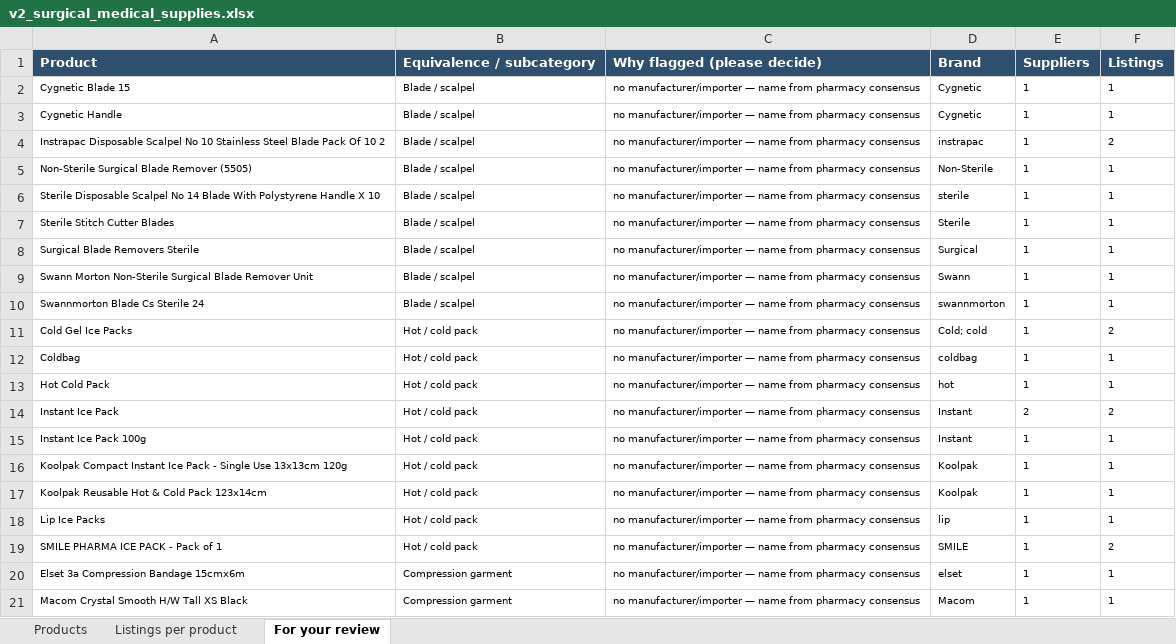
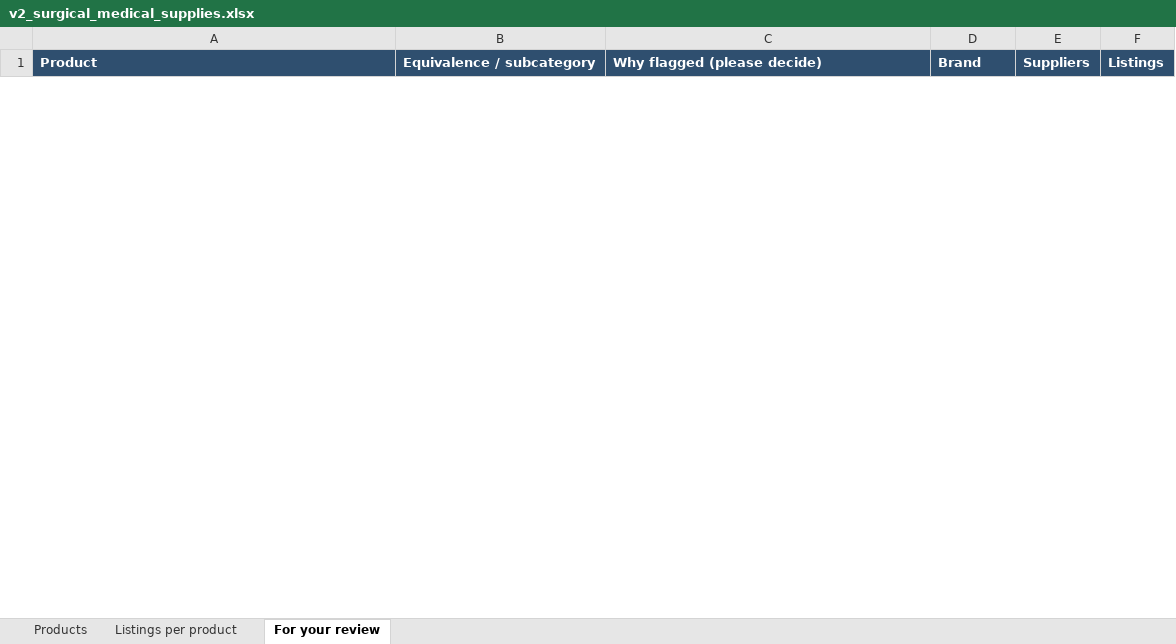
Before and after one commit to asghariresearcher1918-cyber/product-matching, an Excel workbook: output/v2_surgical_medical_supplies.xlsx, sheet For your review, drawn as a sheet; only a part is shown; values as stored, in another font and other column widths than the file's, no borders; removed rows and columns are numbered as before the commit, all else as after; the diff covers the shown part only; the diff names each change by its address in the sheet, - before the commit and + after, or states it on an @@ line.

```diff
--- a/output/v2_surgical_medical_supplies.xlsx (sheet For your review)
+++ b/output/v2_surgical_medical_supplies.xlsx (sheet For your review)
-row 2: Cygnetic Blade 15 | Blade / scalpel | no manufacturer/importer — name from pharmacy consensus | Cygnetic | 1 | 1
-row 3: Cygnetic Handle | Blade / scalpel | no manufacturer/importer — name from pharmacy consensus | Cygnetic | 1 | 1
-row 4: Instrapac Disposable Scalpel No 10 Stainless Steel Blade Pack Of 10 2 | Blade / scalpel | no manufacturer/importer — name from pharmacy consensus | instrapac | 1 | 2
-row 5: Non-Sterile Surgical Blade Remover (5505) | Blade / scalpel | no manufacturer/importer — name from pharmacy consensus | Non-Sterile | 1 | 1
-row 6: Sterile Disposable Scalpel No 14 Blade With Polystyrene Handle X 10 | Blade / scalpel | no manufacturer/importer — name from pharmacy consensus | sterile | 1 | 1
-row 7: Sterile Stitch Cutter Blades | Blade / scalpel | no manufacturer/importer — name from pharmacy consensus | Sterile | 1 | 1
-row 8: Surgical Blade Removers Sterile | Blade / scalpel | no manufacturer/importer — name from pharmacy consensus | Surgical | 1 | 1
-row 9: Swann Morton Non-Sterile Surgical Blade Remover Unit | Blade / scalpel | no manufacturer/importer — name from pharmacy consensus | Swann | 1 | 1
-row 10: Swannmorton Blade Cs Sterile 24 | Blade / scalpel | no manufacturer/importer — name from pharmacy consensus | swannmorton | 1 | 1
-row 11: Cold Gel Ice Packs | Hot / cold pack | no manufacturer/importer — name from pharmacy consensus | Cold; cold | 1 | 2
-row 12: Coldbag | Hot / cold pack | no manufacturer/importer — name from pharmacy consensus | coldbag | 1 | 1
-row 13: Hot Cold Pack | Hot / cold pack | no manufacturer/importer — name from pharmacy consensus | hot | 1 | 1
-row 14: Instant Ice Pack | Hot / cold pack | no manufacturer/importer — name from pharmacy consensus | Instant | 2 | 2
-row 15: Instant Ice Pack 100g | Hot / cold pack | no manufacturer/importer — name from pharmacy consensus | Instant | 1 | 1
-row 16: Koolpak Compact Instant Ice Pack - Single Use 13x13cm 120g | Hot / cold pack | no manufacturer/importer — name from pharmacy consensus | Koolpak | 1 | 1
-row 17: Koolpak Reusable Hot & Cold Pack 123x14cm | Hot / cold pack | no manufacturer/importer — name from pharmacy consensus | Koolpak | 1 | 1
-row 18: Lip Ice Packs | Hot / cold pack | no manufacturer/importer — name from pharmacy consensus | lip | 1 | 1
-row 19: SMILE PHARMA ICE PACK - Pack of 1 | Hot / cold pack | no manufacturer/importer — name from pharmacy consensus | SMILE | 1 | 2
-row 20: Elset 3a Compression Bandage 15cmx6m | Compression garment | no manufacturer/importer — name from pharmacy consensus | elset | 1 | 1
-row 21: Macom Crystal Smooth H/W Tall XS Black | Compression garment | no manufacturer/importer — name from pharmacy consensus | Macom | 1 | 1
```
Also changed, not shown: 1 added row and 16 removed rows elsewhere in this sheet, 1 other file.
